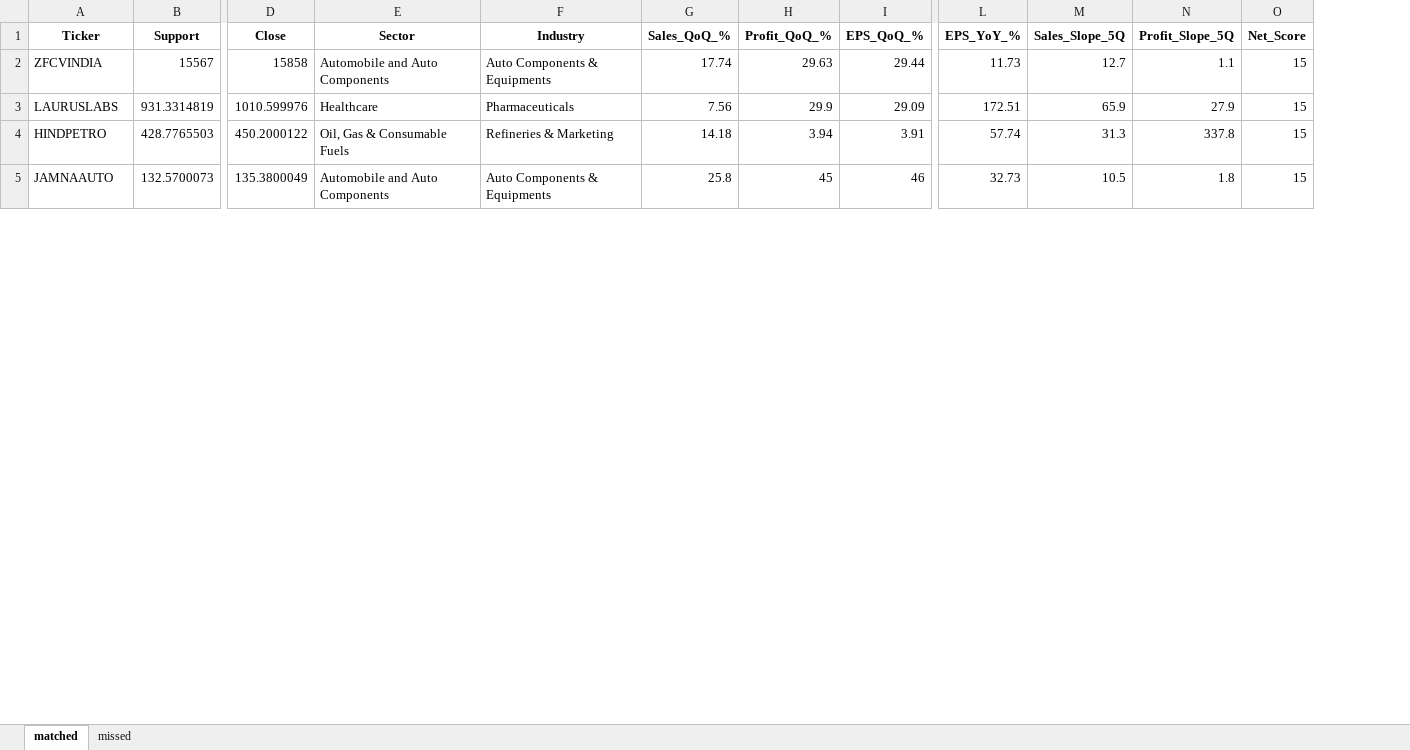
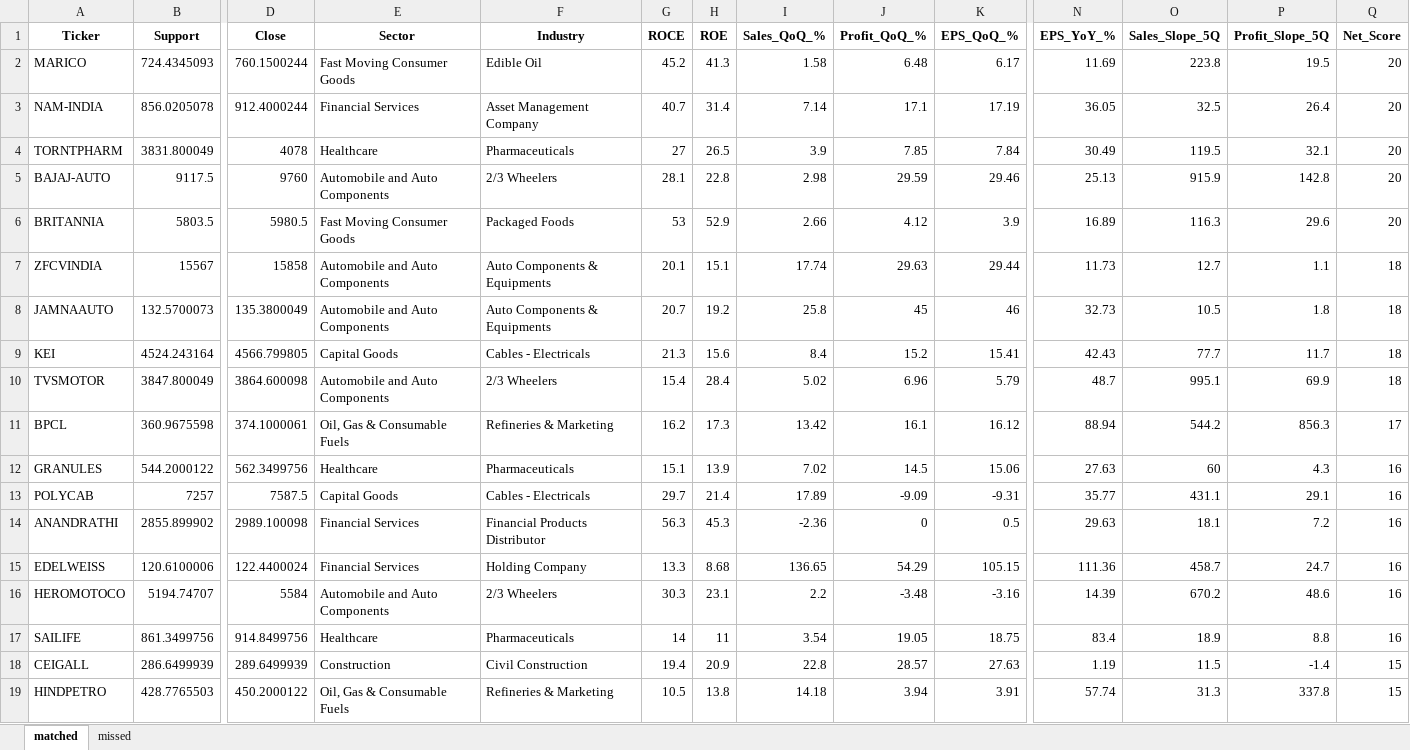
Before and after one commit to Parthtrr/PythonParthPlaygound, an Excel workbook: Stocks_filtered/support_resistance_scan.xlsx, sheet matched, drawn as a sheet; only a part is shown, gaps mark what is left out; values as stored, in another font and other column widths than the file's, no borders; removed rows and columns are numbered as before the commit, all else as after; rows hold the shown columns only; the diff covers the shown part only; the diff names each change by its address in the sheet, - before the commit and + after, or states it on an @@ line.

Commit message:
Udpate the script to include the fundamental things + roce

```diff
--- a/Stocks_filtered/support_resistance_scan.xlsx (sheet matched)
+++ b/Stocks_filtered/support_resistance_scan.xlsx (sheet matched)
+column G (ROCE), row 7: 20.1; row 19: 10.5
+column H (ROE), row 7: 15.1; row 19: 13.8
+row 2: MARICO | 724.4345093 | 760.1500244 | Fast Moving Consumer Goods | Edible Oil | 45.2 | 41.3 | 1.58 | 6.48 | 6.17 | 11.69 | 223.8 | 19.5 | 20
+row 3: NAM-INDIA | 856.0205078 | 912.4000244 | Financial Services | Asset Management Company | 40.7 | 31.4 | 7.14 | 17.1 | 17.19 | 36.05 | 32.5 | 26.4 | 20
+row 4: TORNTPHARM | 3831.800049 | 4078 | Healthcare | Pharmaceuticals | 27 | 26.5 | 3.9 | 7.85 | 7.84 | 30.49 | 119.5 | 32.1 | 20
+row 5: BAJAJ-AUTO | 9117.5 | 9760 | Automobile and Auto Components | 2/3 Wheelers | 28.1 | 22.8 | 2.98 | 29.59 | 29.46 | 25.13 | 915.9 | 142.8 | 20
+row 6: BRITANNIA | 5803.5 | 5980.5 | Fast Moving Consumer Goods | Packaged Foods | 53 | 52.9 | 2.66 | 4.12 | 3.9 | 16.89 | 116.3 | 29.6 | 20
-Q7 (Net_Score): 15
+Q7 (Net_Score): 18
-row 3: LAURUSLABS | 931.3314819 | 1010.599976 | Healthcare | Pharmaceuticals | 7.56 | 29.9 | 29.09 | 172.51 | 65.9 | 27.9 | 15
+row 8: JAMNAAUTO | 132.5700073 | 135.3800049 | Automobile and Auto Components | Auto Components & Equipments | 20.7 | 19.2 | 25.8 | 45 | 46 | 32.73 | 10.5 | 1.8 | 18
+row 9: KEI | 4524.243164 | 4566.799805 | Capital Goods | Cables - Electricals | 21.3 | 15.6 | 8.4 | 15.2 | 15.41 | 42.43 | 77.7 | 11.7 | 18
+row 10: TVSMOTOR | 3847.800049 | 3864.600098 | Automobile and Auto Components | 2/3 Wheelers | 15.4 | 28.4 | 5.02 | 6.96 | 5.79 | 48.7 | 995.1 | 69.9 | 18
+row 11: BPCL | 360.9675598 | 374.1000061 | Oil, Gas & Consumable Fuels | Refineries & Marketing | 16.2 | 17.3 | 13.42 | 16.1 | 16.12 | 88.94 | 544.2 | 856.3 | 17
+row 12: GRANULES | 544.2000122 | 562.3499756 | Healthcare | Pharmaceuticals | 15.1 | 13.9 | 7.02 | 14.5 | 15.06 | 27.63 | 60 | 4.3 | 16
+row 13: POLYCAB | 7257 | 7587.5 | Capital Goods | Cables - Electricals | 29.7 | 21.4 | 17.89 | -9.09 | -9.31 | 35.77 | 431.1 | 29.1 | 16
+row 14: ANANDRATHI | 2855.899902 | 2989.100098 | Financial Services | Financial Products Distributor | 56.3 | 45.3 | -2.36 | 0 | 0.5 | 29.63 | 18.1 | 7.2 | 16
+row 15: EDELWEISS | 120.6100006 | 122.4400024 | Financial Services | Holding Company | 13.3 | 8.68 | 136.65 | 54.29 | 105.15 | 111.36 | 458.7 | 24.7 | 16
+row 16: HEROMOTOCO | 5194.74707 | 5584 | Automobile and Auto Components | 2/3 Wheelers | 30.3 | 23.1 | 2.2 | -3.48 | -3.16 | 14.39 | 670.2 | 48.6 | 16
+row 17: SAILIFE | 861.3499756 | 914.8499756 | Healthcare | Pharmaceuticals | 14 | 11 | 3.54 | 19.05 | 18.75 | 83.4 | 18.9 | 8.8 | 16
+row 18: CEIGALL | 286.6499939 | 289.6499939 | Construction | Civil Construction | 19.4 | 20.9 | 22.8 | 28.57 | 27.63 | 1.19 | 11.5 | -1.4 | 15
-row 5: JAMNAAUTO | 132.5700073 | 135.3800049 | Automobile and Auto Components | Auto Components & Equipments | 25.8 | 45 | 46 | 32.73 | 10.5 | 1.8 | 15
```
Also changed, not shown: 29 added rows, 43 removed rows, 1 moved row and 11 edited cells elsewhere in this sheet, sheet missed, 4 other files.
